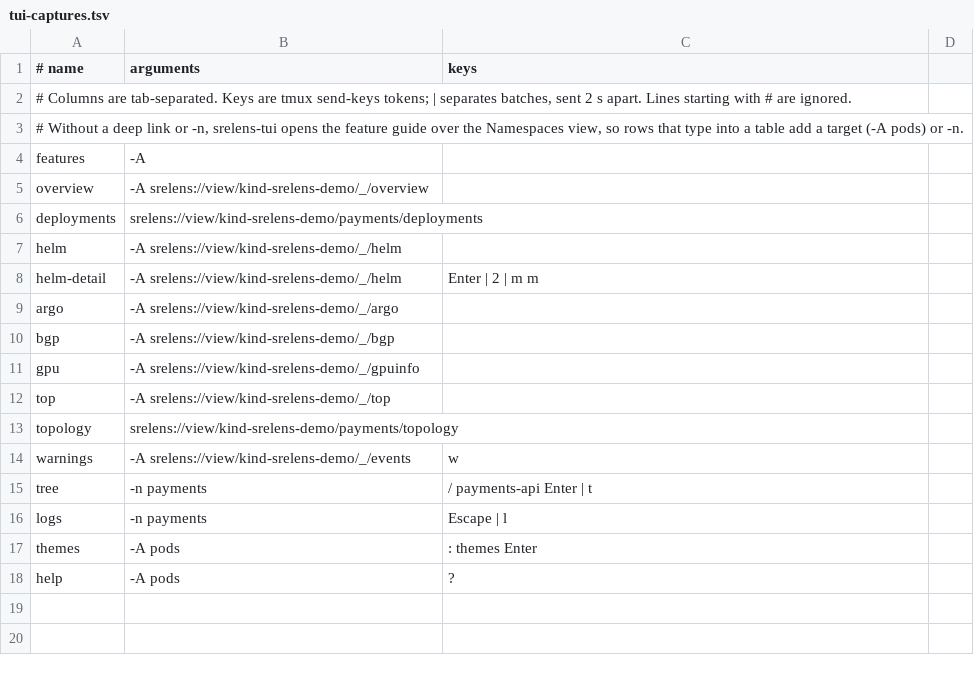
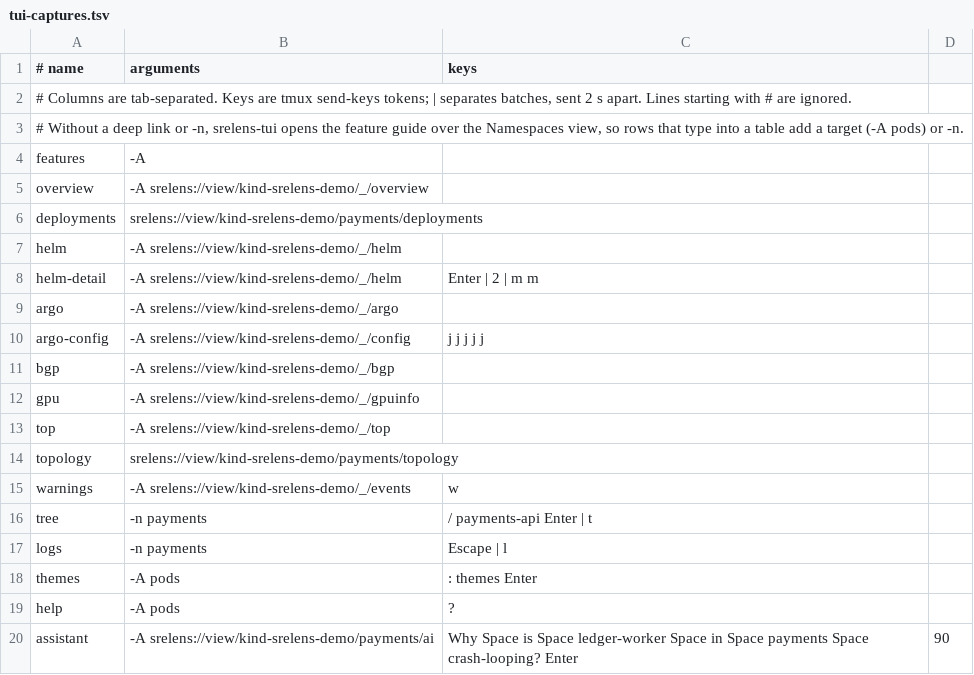
Before and after one commit to srelens/srelens-website, a TSV file: scripts/demo/tui-captures.tsv, drawn as a sheet; the diff names each change by its address in the sheet, - before the commit and + after, or states it on an @@ line.

Commit message:
feat(captures): argo-config and assistant rows, a wait column, a pinned update check and a key-aware privacy scan
- tui-captures.tsv: argo-config row (j x5 selects the ArgoCD Hub Context field) and an
  assistant row (opens :ai, asks one question about ledger-worker) with an optional
  fourth column of seconds to wait for the model.
- capture-all.sh: waits that column before capture-pane, keeps the AI keys out of the
  installer's environment and never prints or writes them, and points api.github.com at
  localhost so the update notice of a newer release cannot enter a capture of the pinned
  version.
- tests/lib/privacy.mjs: captureProblems/scanCaptureDir hold the capture rules; they add
  key shapes and the update notice, and let only assistant.ansi say 'tokens' (its
  per-reply estimate), so a future assistant.ansi is scanned too.
- README: Assistant capture subsection with the docker run for the maintainer's own key;
  only the mcp view keeps its image. DESIGN.md Evidence follows.

```diff
--- a/scripts/demo/tui-captures.tsv
+++ b/scripts/demo/tui-captures.tsv
+row 10: argo-config | -A srelens://view/kind-srelens-demo/_/config | j j j j j
+row 20: assistant | -A srelens://view/kind-srelens-demo/payments/ai | Why Space is Space ledger-worker Space in Space payments Space crash-looping? Enter | 90
```
Also changed, not shown: 6 other files.
